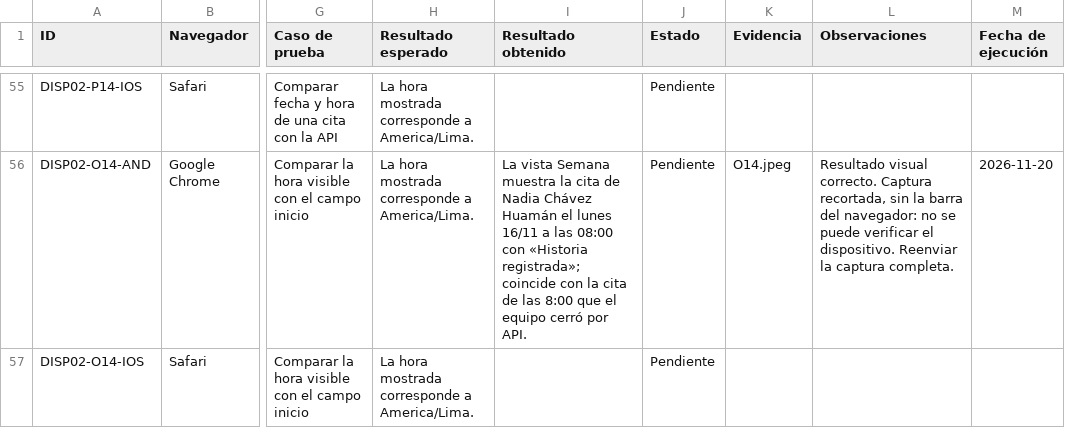
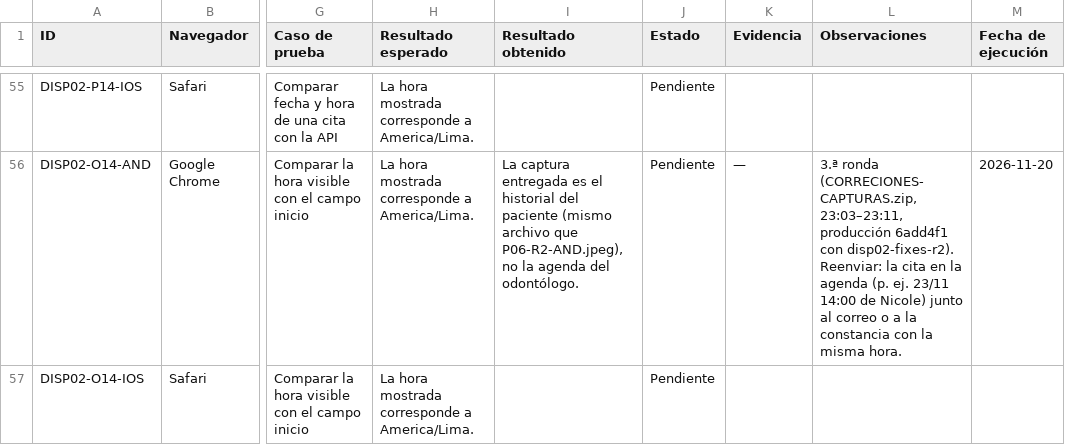
Before and after one commit to Nickssssss-del/Frontend_OdontoSystem, a CSV file: docs/DISP-02/MATRIZ_COMPATIBILIDAD.csv, drawn as a sheet; only a part is shown, gaps mark what is left out; the diff covers the shown part only; the diff names each change by its address in the sheet, - before the commit and + after, or states it on an @@ line.

```diff
--- a/docs/DISP-02/MATRIZ_COMPATIBILIDAD.csv
+++ b/docs/DISP-02/MATRIZ_COMPATIBILIDAD.csv
-I56 (Resultado obtenido): La vista Semana muestra la cita de Nadia Chávez Huamán el lunes 16/11 a las 08:00 con «Historia registrada»; coincide con la cita de las 8:00 que el equipo cerró por API.
+I56 (Resultado obtenido): La captura entregada es el historial del paciente (mismo archivo que P06-R2-AND.jpeg), no la agenda del odontólogo.
-K56 (Evidencia): O14.jpeg
+K56 (Evidencia): —
-L56 (Observaciones): Resultado visual correcto. Captura recortada, sin la barra del navegador: no se puede verificar el dispositivo. Reenviar la captura completa.
+L56 (Observaciones): 3.ª ronda (CORRECIONES-CAPTURAS.zip, 23:03–23:11, producción 6add4f1 con disp02-fixes-r2). Reenviar: la cita en la agenda (p. ej. 23/11 14:00 de Nicole) junto al correo o a la constancia con la misma hora.
```
Also changed, not shown: 64 edited cells elsewhere in this file, 6 other files.
